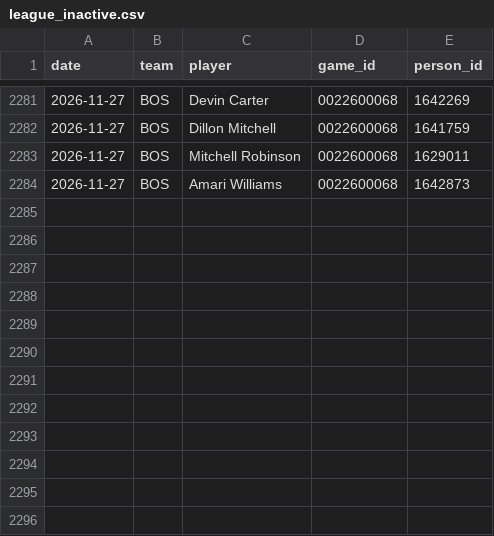
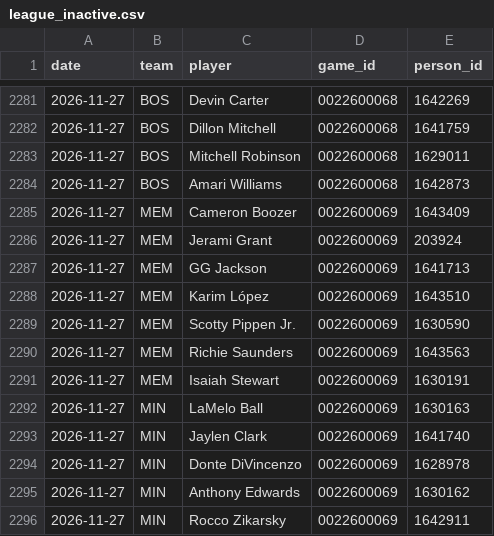
Before and after one commit to Stots714/lakers-tracker, a CSV file: data/nba/league_inactive.csv, drawn as a sheet; only a part is shown, gaps mark what is left out; the diff names each change by its address in the sheet, - before the commit and + after, or states it on an @@ line.

```diff
--- a/data/nba/league_inactive.csv
+++ b/data/nba/league_inactive.csv
+row 2285: 2026-11-27 | MEM | Cameron Boozer | 0022600069 | 1643409
+row 2286: 2026-11-27 | MEM | Jerami Grant | 0022600069 | 203924
+row 2287: 2026-11-27 | MEM | GG Jackson | 0022600069 | 1641713
+row 2288: 2026-11-27 | MEM | Karim López | 0022600069 | 1643510
+row 2289: 2026-11-27 | MEM | Scotty Pippen Jr. | 0022600069 | 1630590
+row 2290: 2026-11-27 | MEM | Richie Saunders | 0022600069 | 1643563
+row 2291: 2026-11-27 | MEM | Isaiah Stewart | 0022600069 | 1630191
+row 2292: 2026-11-27 | MIN | LaMelo Ball | 0022600069 | 1630163
+row 2293: 2026-11-27 | MIN | Jaylen Clark | 0022600069 | 1641740
+row 2294: 2026-11-27 | MIN | Donte DiVincenzo | 0022600069 | 1628978
+row 2295: 2026-11-27 | MIN | Anthony Edwards | 0022600069 | 1630162
+row 2296: 2026-11-27 | MIN | Rocco Zikarsky | 0022600069 | 1642911
```
Also changed, not shown: data/nba/league_box.csv, data/nba/league_extras.csv, 6 other files.
